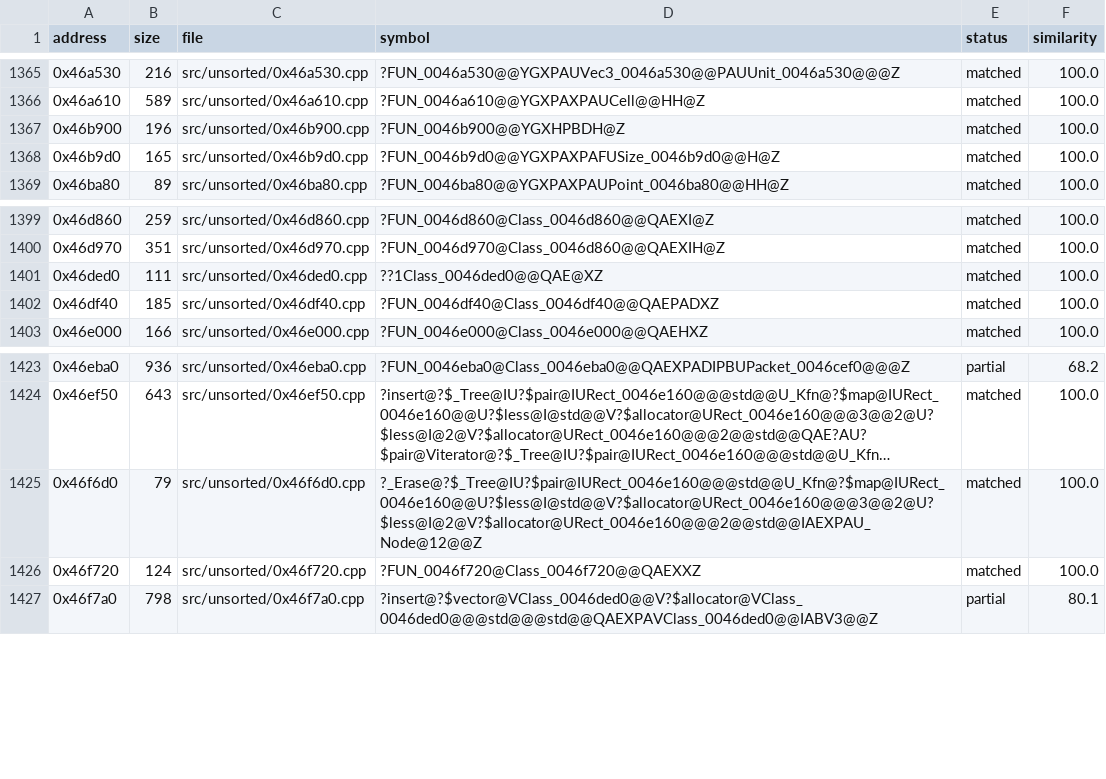
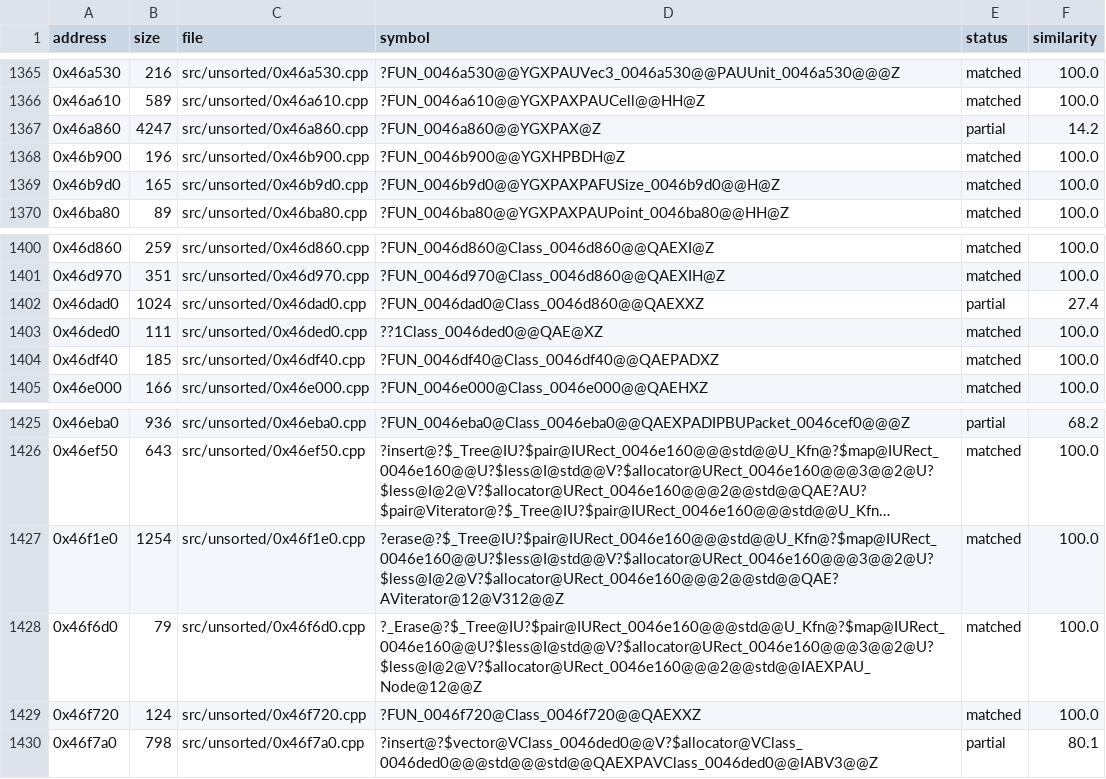
Before and after one commit to CubeB/byte-tactics, a CSV file: data/progress.csv, drawn as a sheet; only a part is shown, gaps mark what is left out; long unchanged cells end in …; the diff names each change by its address in the sheet, - before the commit and + after, or states it on an @@ line.

```diff
--- a/data/progress.csv
+++ b/data/progress.csv
+row 1367: 0x46a860 | 4247 | src/unsorted/0x46a860.cpp | ?FUN_0046a860@@YGXPAX@Z | partial | 14.2
+row 1402: 0x46dad0 | 1024 | src/unsorted/0x46dad0.cpp | ?FUN_0046dad0@Class_0046d860@@QAEXXZ | partial | 27.4
+row 1427: 0x46f1e0 | 1254 | src/unsorted/0x46f1e0.cpp | ?erase@?$_Tree@IU?$pair@IURect_0046e160@@@std@@U_Kfn@?$map@IURect_0046e160@@U?$less@I@std@@V?$allocator@URect_0046e160@@@3@@2@U?$less@I@2@V?$allocator@URect_0046e160@@@2@@std@@QAE?AViterator@12@V312@@Z | matched | 100.0
```
Also changed, not shown: data/attempts.csv, data/batches.csv, 2 other files.
